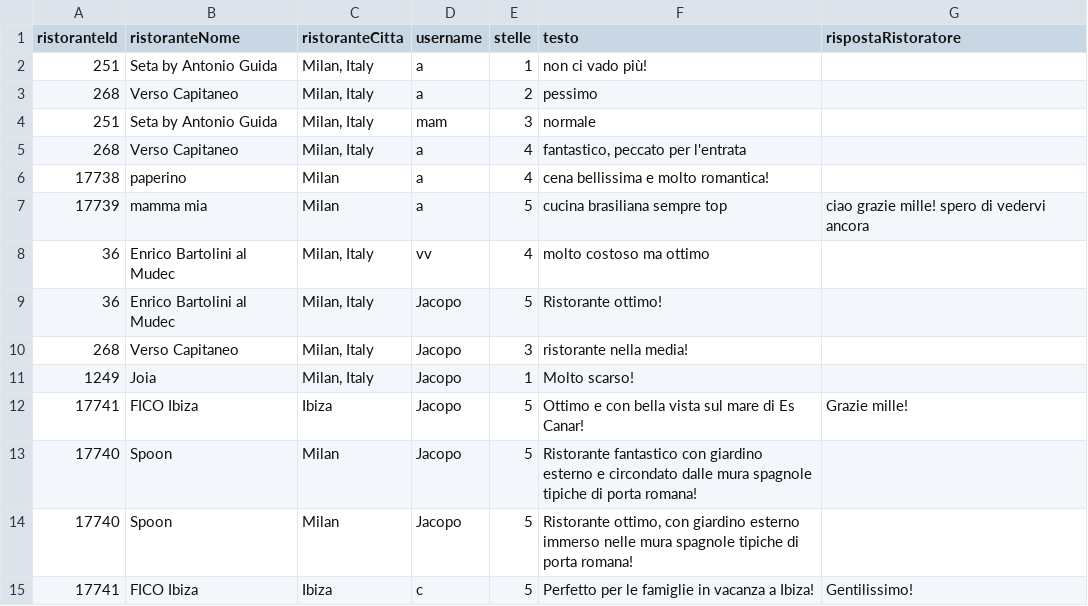
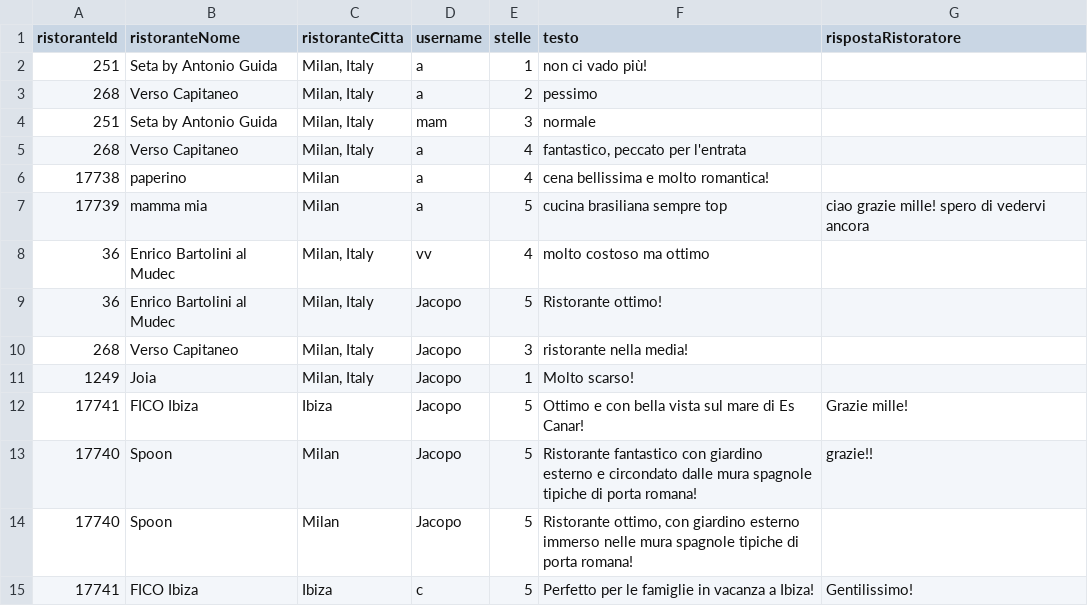
Before and after one commit to bryanferrari05/java-university-project, a CSV file: data/recensioni.csv, drawn as a sheet.

Commit message:
Update recensioni.csv

```diff
--- a/data/recensioni.csv
+++ b/data/recensioni.csv
@@ -12,3 +12,3 @@ ristoranteId,ristoranteNome,ristoranteCitta,username,stelle,testo,rispostaRistor
 17741,FICO Ibiza,Ibiza,Jacopo,5,Ottimo e con bella vista sul mare di Es Canar!,Grazie mille!
-17740,Spoon,Milan,Jacopo,5,Ristorante fantastico con giardino esterno e circondato dalle mura spagnole tipiche di porta romana!,
+17740,Spoon,Milan,Jacopo,5,Ristorante fantastico con giardino esterno e circondato dalle mura spagnole tipiche di porta romana!,grazie!!
 17740,Spoon,Milan,Jacopo,5,"Ristorante ottimo, con giardino esterno immerso nelle mura spagnole tipiche di porta romana!",
```
